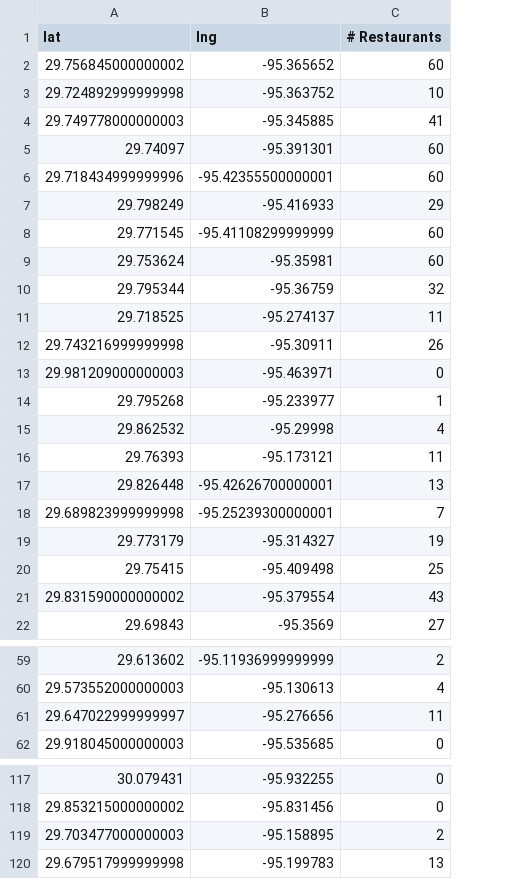
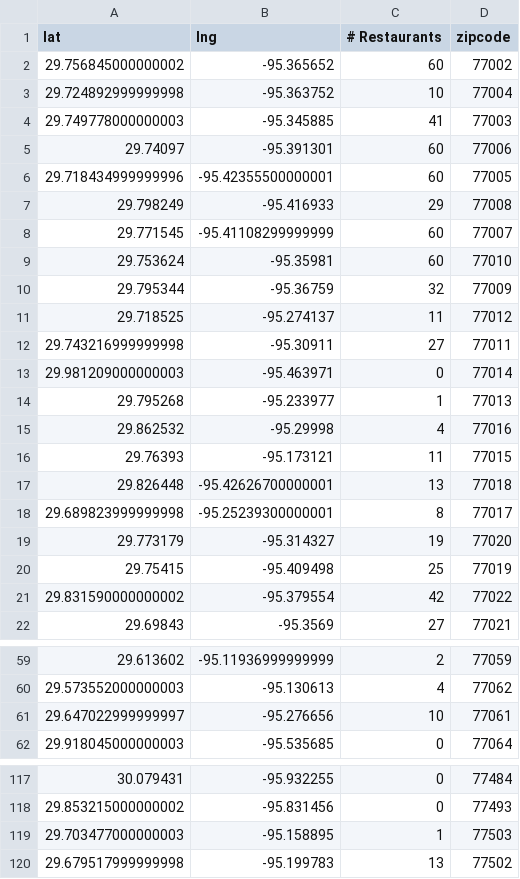
Before and after one commit to Axemen/Houston_Housing, a CSV file: data/rawdata/restaurant_count_2.csv, drawn as a sheet; only a part is shown, gaps mark what is left out; the diff names each change by its address in the sheet, - before the commit and + after, or states it on an @@ line.

Commit message:
zipcode map data and mapping

```diff
--- a/data/rawdata/restaurant_count_2.csv
+++ b/data/rawdata/restaurant_count_2.csv
+column D (zipcode), rows 2-22: 77002 | 77004 | 77003 | 77006 | 77005 | 77008 | 77007 | 77010 | 77009 | 77012 | 77011 | 77014 | 77013 | 77016 | 77015 | 77018 | 77017 | 77020 | 77019 | 77022 | 77021; rows 59-62: 77059 | 77062 | 77061 | 77064; rows 117-120: 77484 | 77493 | 77503 | 77502
-C12 (# Restaurants): 26
+C12 (# Restaurants): 27
-C18 (# Restaurants): 7
+C18 (# Restaurants): 8
-C21 (# Restaurants): 43
+C21 (# Restaurants): 42
-C61 (# Restaurants): 11
+C61 (# Restaurants): 10
-C119 (# Restaurants): 2
+C119 (# Restaurants): 1
```
Also changed, not shown: 3 other files.
